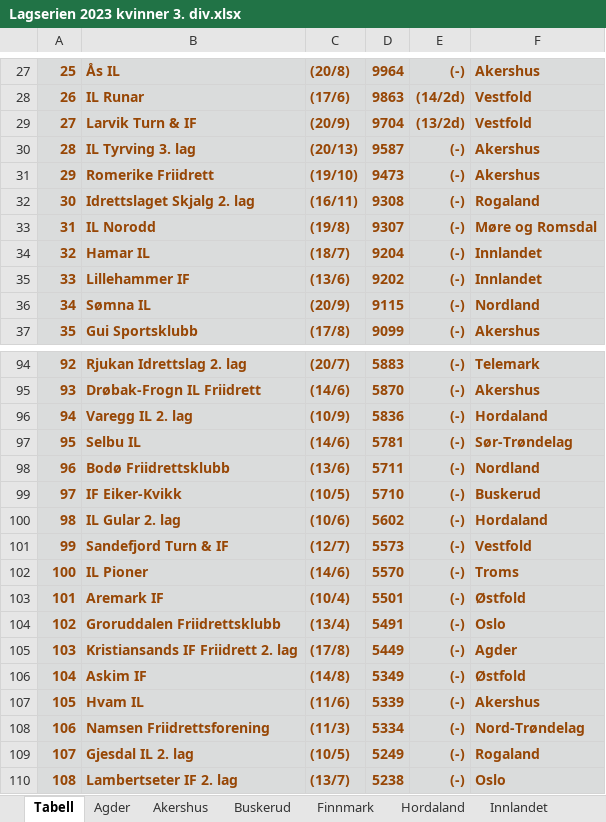
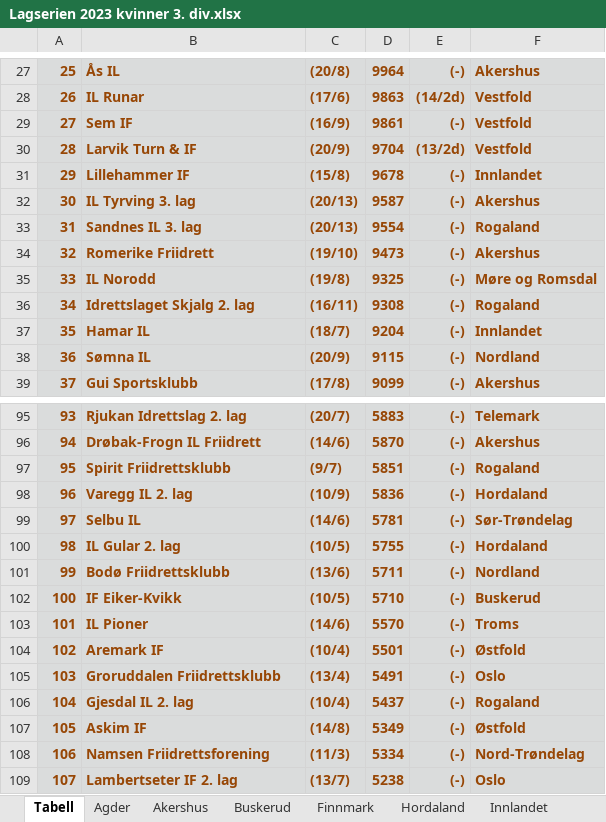
Before and after one commit to perellef/Seriekalkulator-Friidrett, an Excel workbook: output/Lagserien 2023 kvinner 3. div.xlsx, sheet Tabell, drawn as a sheet; only a part is shown, gaps mark what is left out; values as stored, in another font and other column widths than the file's, no borders; removed rows and columns are numbered as before the commit, all else as after; the diff covers the shown part only; the diff names each change by its address in the sheet, - before the commit and + after, or states it on an @@ line.

```diff
--- a/output/Lagserien 2023 kvinner 3. div.xlsx (sheet Tabell)
+++ b/output/Lagserien 2023 kvinner 3. div.xlsx (sheet Tabell)
@@ column A renumbered from row 9 down @@
+row 29: 27 | Sem IF | (16/9) | 9861 | (-) | Vestfold
+row 31: 29 | Lillehammer IF | (15/8) | 9678 | (-) | Innlandet
+row 33: 31 | Sandnes IL 3. lag | (20/13) | 9554 | (-) | Rogaland
+row 35: 33 | IL Norodd | (19/8) | 9325 | (-) | Møre og Romsdal
-row 33: 31 | IL Norodd | (19/8) | 9307 | (-) | Møre og Romsdal
-row 35: 33 | Lillehammer IF | (13/6) | 9202 | (-) | Innlandet
+row 97: 95 | Spirit Friidrettsklubb | (9/7) | 5851 | (-) | Rogaland
+row 100: 98 | IL Gular 2. lag | (10/5) | 5755 | (-) | Hordaland
-row 100: 98 | IL Gular 2. lag | (10/6) | 5602 | (-) | Hordaland
-row 101: 99 | Sandefjord Turn & IF | (12/7) | 5573 | (-) | Vestfold
-row 105: 103 | Kristiansands IF Friidrett 2. lag | (17/8) | 5449 | (-) | Agder
+row 106: 104 | Gjesdal IL 2. lag | (10/4) | 5437 | (-) | Rogaland
-row 107: 105 | Hvam IL | (11/6) | 5339 | (-) | Akershus
-row 109: 107 | Gjesdal IL 2. lag | (10/5) | 5249 | (-) | Rogaland
```
Also changed, not shown: 10 added rows, 12 removed rows and 4 edited cells elsewhere in this sheet, sheet Rogaland, sheet Vestfold, sheet Agder, sheet Innlandet, sheet Akershus, sheet Sogn og Fjordane, 10 more sheets, output/Lagserien 2023 1-2. div.xlsx, output/Lagserien 2023 menn 3. div.xlsx, 2 other files.
